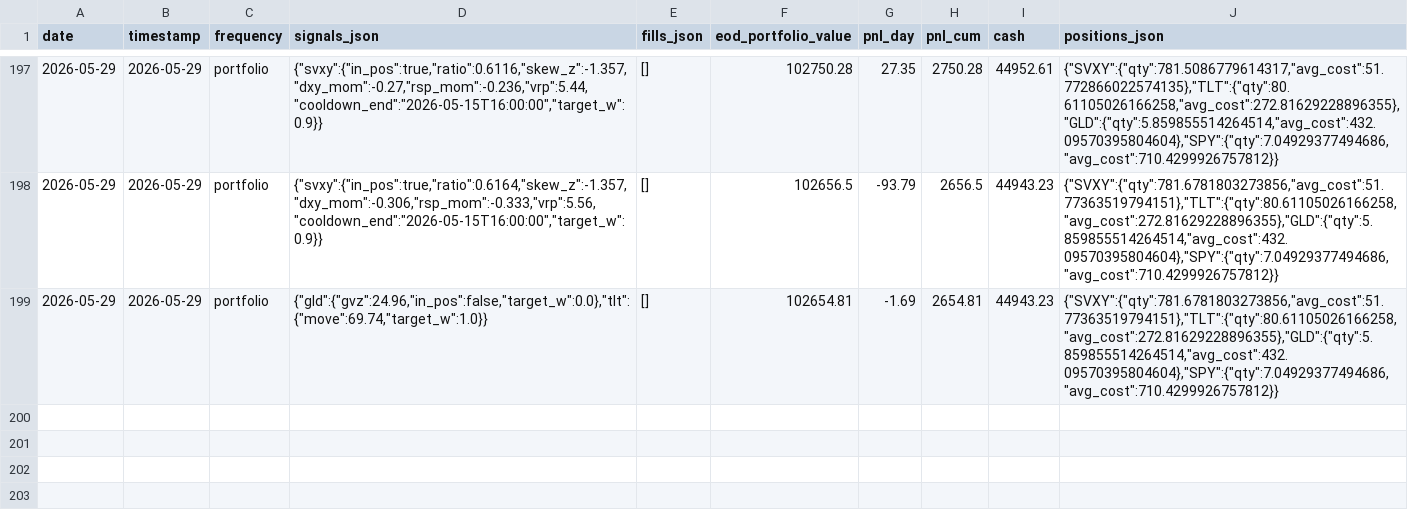
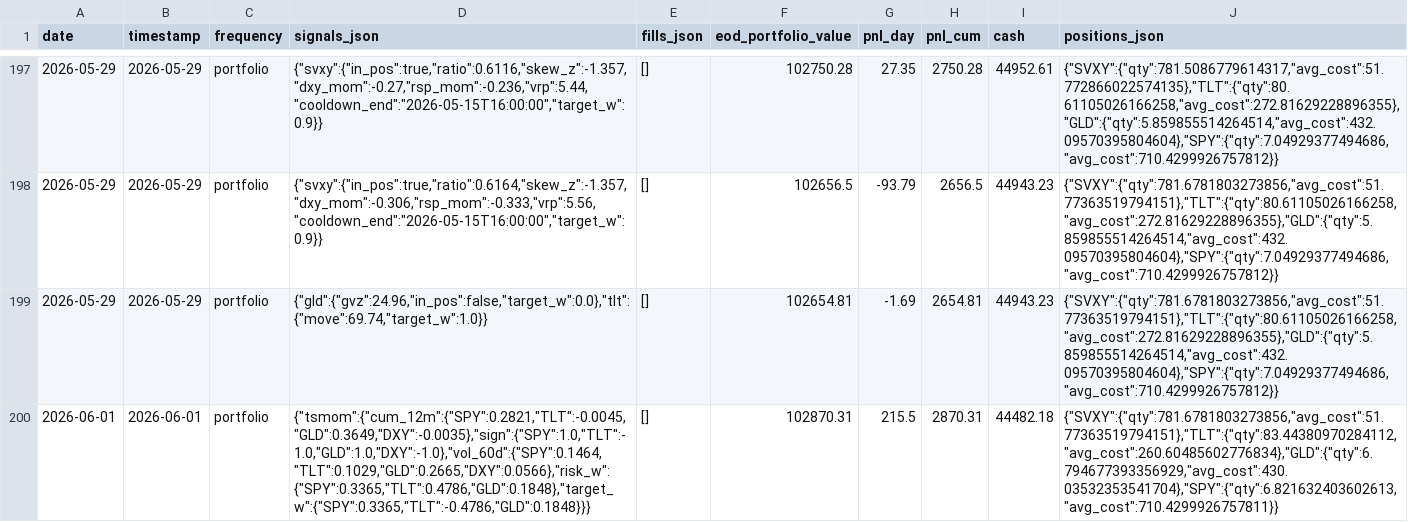
Before and after one commit to romandrianov-pixel/paper-trading-track-record, a CSV file: daily/four_way/portfolio_daily.csv, drawn as a sheet; only a part is shown, gaps mark what is left out; the diff names each change by its address in the sheet, - before the commit and + after, or states it on an @@ line.

```diff
--- a/daily/four_way/portfolio_daily.csv
+++ b/daily/four_way/portfolio_daily.csv
+row 200: 2026-06-01 | 2026-06-01 | portfolio | {"tsmom":{"cum_12m":{"SPY":0.2821,"TLT":-0.0045,"GLD":0.3649,"DXY":-0.0035},"sign":{"SPY":1.0,"TLT":-1.0,"GLD":1.0,"DXY":-1.0},"vol_60d":{"SPY":0.1464,"TLT":0.1029,"GLD":0.2665,"DXY":0.0566},"risk_w":{"SPY":0.3365,"TLT":0.4786,"GLD":0.1848},"target_w":{"SPY":0.3365,"TLT":-0.4786,"GLD":0.1848}}} | [] | 102870.31 | 215.5 | 2870.31 | 44482.18 | {"SVXY":{"qty":781.6781803273856,"avg_cost":51.77363519794151},"TLT":{"qty":83.44380970284112,"avg_cost":260.60485602776834},"GLD":{"qty":6.794677393356929,"avg_cost":430.03532353541704},"SPY":{"qty":6.821632403602613,"avg_cost":710.4299926757811}}
```
Also changed, not shown: daily/four_way/tsmom_monthly.csv, 19 other files.
